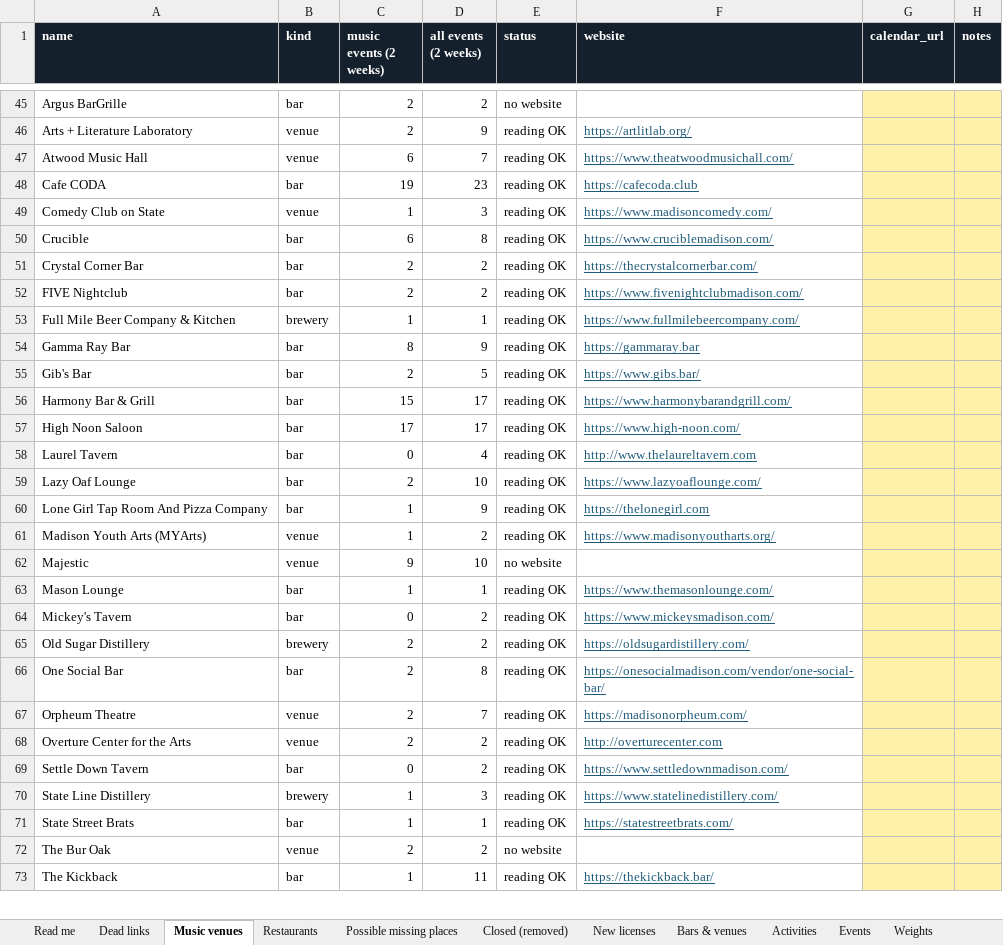
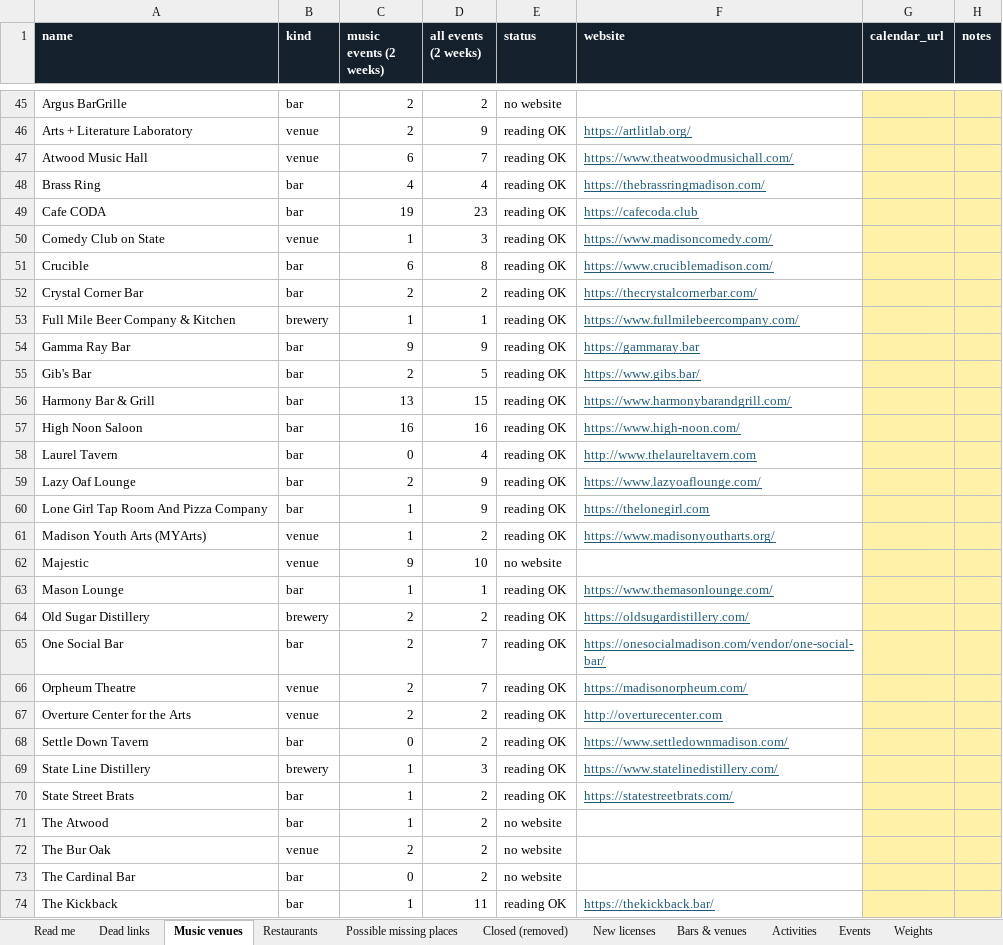
Before and after one commit to dwoods4032/MadisonPulse, an Excel workbook: data/sheets/MadisonPulse.xlsx, sheet Music venues, drawn as a sheet; only a part is shown, gaps mark what is left out; values as stored, in another font and other column widths than the file's, no borders; removed rows and columns are numbered as before the commit, all else as after; the diff covers the shown part only; the diff names each change by its address in the sheet, - before the commit and + after, or states it on an @@ line.

```diff
--- a/data/sheets/MadisonPulse.xlsx (sheet Music venues)
+++ b/data/sheets/MadisonPulse.xlsx (sheet Music venues)
+row 48: Brass Ring | bar | 4 | 4 | reading OK | https://thebrassringmadison.com/
-row 52: FIVE Nightclub | bar | 2 | 2 | reading OK | https://www.fivenightclubmadison.com/
-C54 (music events (2 weeks)): 8
+C54 (music events (2 weeks)): 9
-C56 (music events (2 weeks)): 15
+C56 (music events (2 weeks)): 13
-D56 (all events (2 weeks)): 17
+D56 (all events (2 weeks)): 15
-C57 (music events (2 weeks)): 17
+C57 (music events (2 weeks)): 16
-D57 (all events (2 weeks)): 17
+D57 (all events (2 weeks)): 16
-D59 (all events (2 weeks)): 10
+D59 (all events (2 weeks)): 9
-row 64: Mickey's Tavern | bar | 0 | 2 | reading OK | https://www.mickeysmadison.com/
-D65 (all events (2 weeks)): 8
+D65 (all events (2 weeks)): 7
-D70 (all events (2 weeks)): 1
+D70 (all events (2 weeks)): 2
+row 71: The Atwood | bar | 1 | 2 | no website
+row 73: The Cardinal Bar | bar | 0 | 2 | no website
```
Also changed, not shown: 1 added row, 1 removed row and 3 edited cells elsewhere in this sheet, sheet Events, sheet Bars & venues, sheet Weights, sheet Restaurants, 16 other files.
